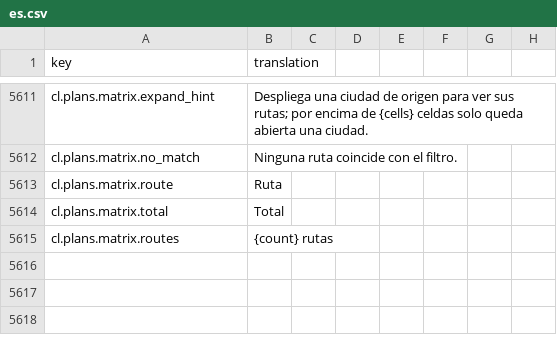
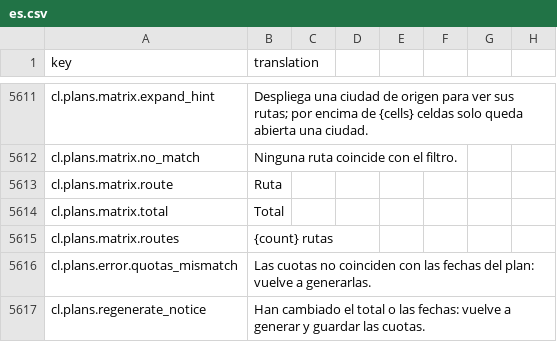
Before and after one commit to IgnacioFernandezSoriano/ONEMS, a CSV file: public/locales/es.csv, drawn as a sheet; only a part is shown, gaps mark what is left out.

```diff
--- a/public/locales/es.csv
+++ b/public/locales/es.csv
@@ -5615 +5615,3 @@ cl.plans.matrix.total,Total
 cl.plans.matrix.routes,{count} rutas
+cl.plans.error.quotas_mismatch,Las cuotas no coinciden con las fechas del plan: vuelve a generarlas.
+cl.plans.regenerate_notice,Han cambiado el total o las fechas: vuelve a generar y guardar las cuotas.
```
Also changed, not shown: public/locales/ar.csv, public/locales/en.csv, 7 other files.
